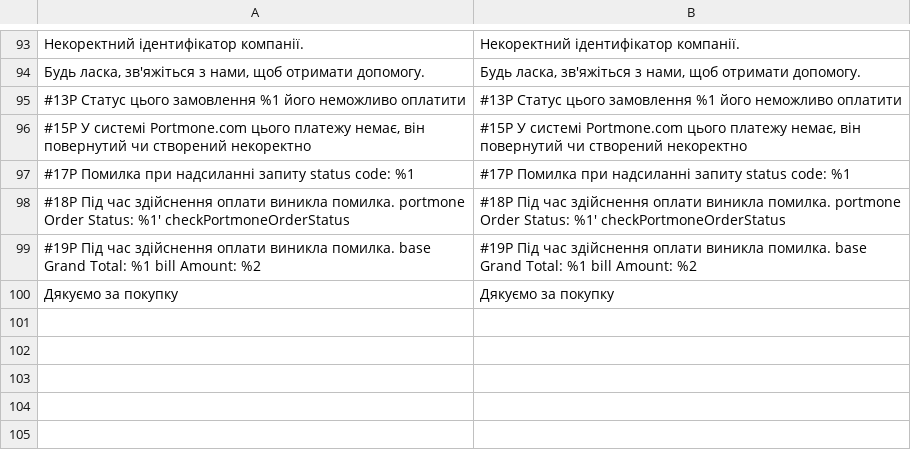
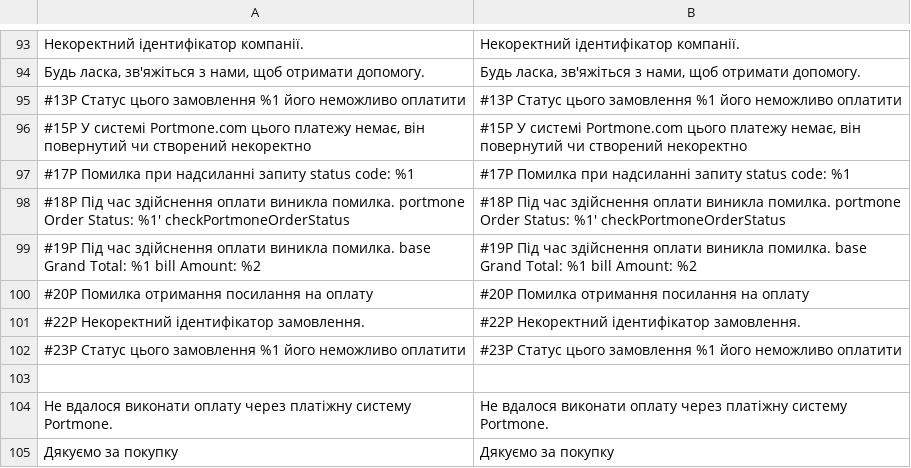
Before and after one commit to Portmone/Magento, a CSV file: 3.3.0/app/code/PortmonePayment/Portmone/i18n/uk_UA.csv, drawn as a sheet; only a part is shown, gaps mark what is left out.

```diff
--- a/3.3.0/app/code/PortmonePayment/Portmone/i18n/uk_UA.csv
+++ b/3.3.0/app/code/PortmonePayment/Portmone/i18n/uk_UA.csv
@@ -99,2 +99,7 @@
 "#19P Під час здійснення оплати виникла помилка. base Grand Total: %1  bill Amount: %2","#19P Під час здійснення оплати виникла помилка. base Grand Total: %1  bill Amount: %2"
+"#20P Помилка отримання посилання на оплату","#20P Помилка отримання посилання на оплату"
+"#22P Некоректний ідентифікатор замовлення.","#22P Некоректний ідентифікатор замовлення."
+"#23P Статус цього замовлення %1 його неможливо оплатити","#23P Статус цього замовлення %1 його неможливо оплатити"
+
+"Не вдалося виконати оплату через платіжну систему Portmone.","Не вдалося виконати оплату через платіжну систему Portmone."
 "Дякуємо за покупку","Дякуємо за покупку"
```
Also changed, not shown: 3.3.0/app/code/PortmonePayment/Portmone/i18n/en_US.csv, 15 other files.
